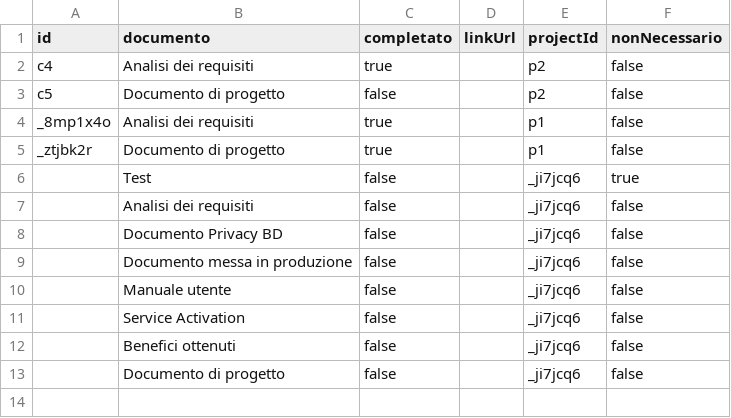
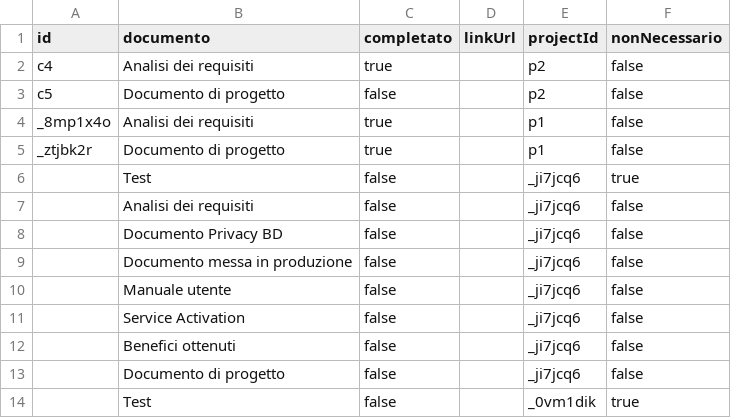
Before and after one commit to lodomenicobufi/luo-portfolio-access, a CSV file: data/checklist.csv, drawn as a sheet.

Commit message:
Update checklist

```diff
--- a/data/checklist.csv
+++ b/data/checklist.csv
@@ -13 +13,2 @@ _ztjbk2r,Documento di progetto,true,,p1,false
 ,Documento di progetto,false,,_ji7jcq6,false
+,Test,false,,_0vm1dik,true
```
